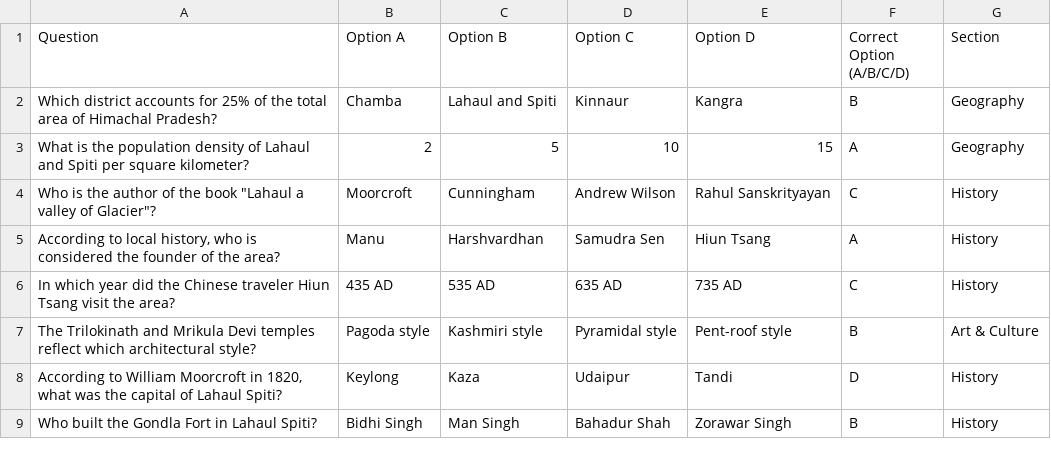
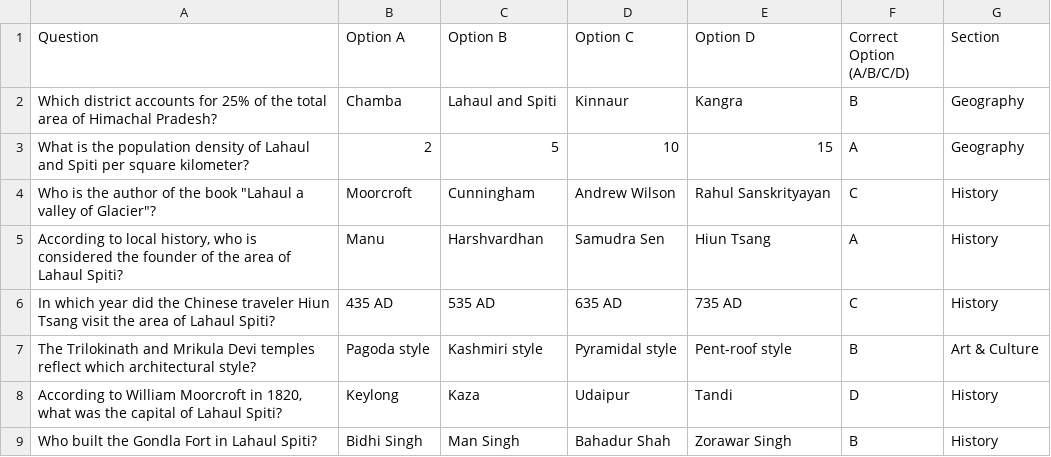
Before and after one commit to Anxhhh/cbt-exam, a CSV file: questions.csv, drawn as a sheet; only a part is shown.

```diff
--- a/questions.csv
+++ b/questions.csv
@@ -4,4 +4,4 @@ What is the population density of Lahaul and Spiti per square kilometer?,2,5,10,
 "Who is the author of the book ""Lahaul a valley of Glacier""?",Moorcroft,Cunningham,Andrew Wilson,Rahul Sanskrityayan,C,History
-"According to local history, who is considered the founder of the area?",Manu,Harshvardhan,Samudra Sen,Hiun Tsang,A,History
-In which year did the Chinese traveler Hiun Tsang visit the area?,435 AD,535 AD,635 AD,735 AD,C,History
+"According to local history, who is considered the founder of the area of Lahaul Spiti?",Manu,Harshvardhan,Samudra Sen,Hiun Tsang,A,History
+In which year did the Chinese traveler Hiun Tsang visit the area of Lahaul Spiti?,435 AD,535 AD,635 AD,735 AD,C,History
 The Trilokinath and Mrikula Devi temples reflect which architectural style?,Pagoda style,Kashmiri style,Pyramidal style,Pent-roof style,B,Art & Culture
```
Also changed, not shown: 1 other file.
